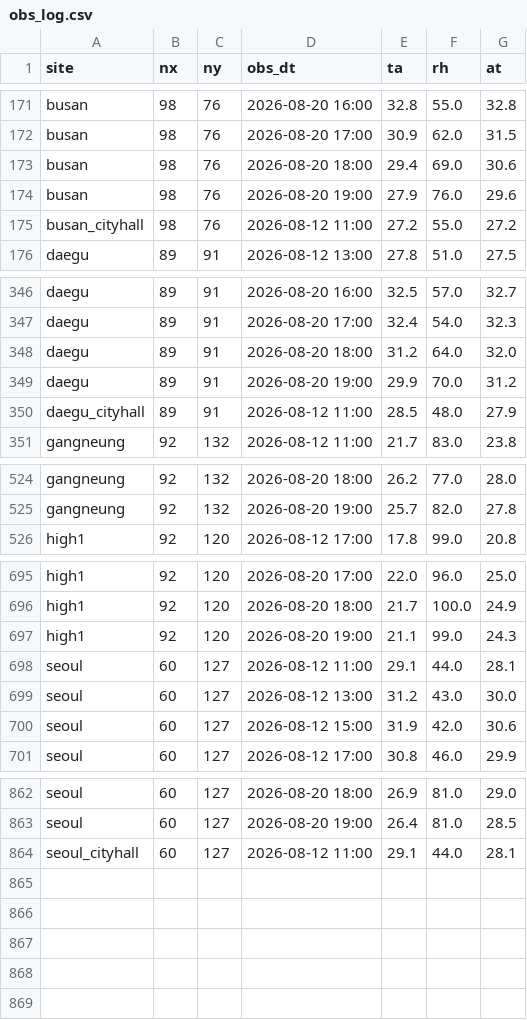
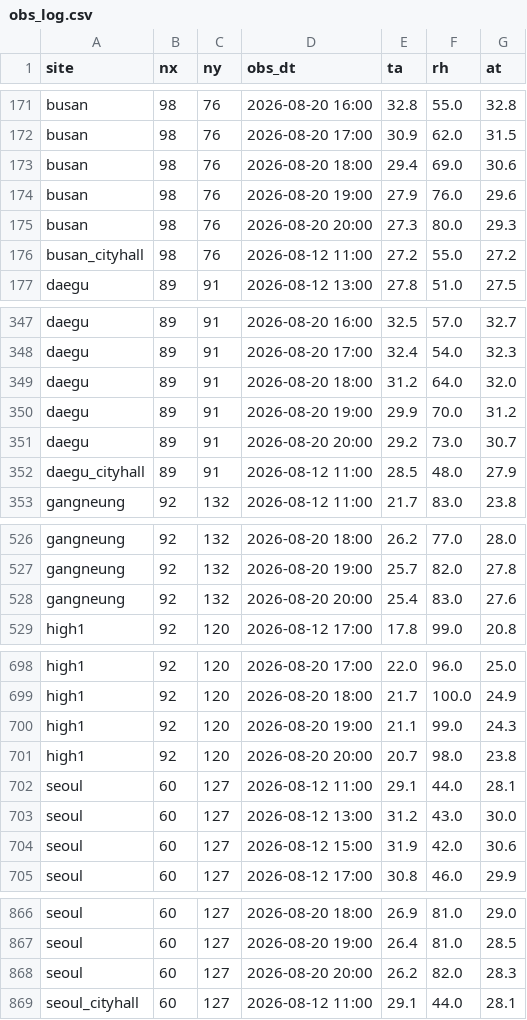
Before and after one commit to skys42781-create/safecast-test1, a CSV file: data/obs_log.csv, drawn as a sheet; only a part is shown, gaps mark what is left out.

```diff
--- a/data/obs_log.csv
+++ b/data/obs_log.csv
@@ -174,2 +174,3 @@ busan,98,76,2026-08-20 18:00,29.4,69.0,30.6
 busan,98,76,2026-08-20 19:00,27.9,76.0,29.6
+busan,98,76,2026-08-20 20:00,27.3,80.0,29.3
 busan_cityhall,98,76,2026-08-12 11:00,27.2,55.0,27.2
@@ -349,2 +350,3 @@ daegu,89,91,2026-08-20 18:00,31.2,64.0,32.0
 daegu,89,91,2026-08-20 19:00,29.9,70.0,31.2
+daegu,89,91,2026-08-20 20:00,29.2,73.0,30.7
 daegu_cityhall,89,91,2026-08-12 11:00,28.5,48.0,27.9
@@ -525,2 +527,3 @@ gangneung,92,132,2026-08-20 18:00,26.2,77.0,28.0
 gangneung,92,132,2026-08-20 19:00,25.7,82.0,27.8
+gangneung,92,132,2026-08-20 20:00,25.4,83.0,27.6
 high1,92,120,2026-08-12 17:00,17.8,99.0,20.8
@@ -697,2 +700,3 @@ high1,92,120,2026-08-20 18:00,21.7,100.0,24.9
 high1,92,120,2026-08-20 19:00,21.1,99.0,24.3
+high1,92,120,2026-08-20 20:00,20.7,98.0,23.8
 seoul,60,127,2026-08-12 11:00,29.1,44.0,28.1
@@ -863,2 +867,3 @@ seoul,60,127,2026-08-20 18:00,26.9,81.0,29.0
 seoul,60,127,2026-08-20 19:00,26.4,81.0,28.5
+seoul,60,127,2026-08-20 20:00,26.2,82.0,28.3
 seoul_cityhall,60,127,2026-08-12 11:00,29.1,44.0,28.1
```
Also changed, not shown: 1 other file.
